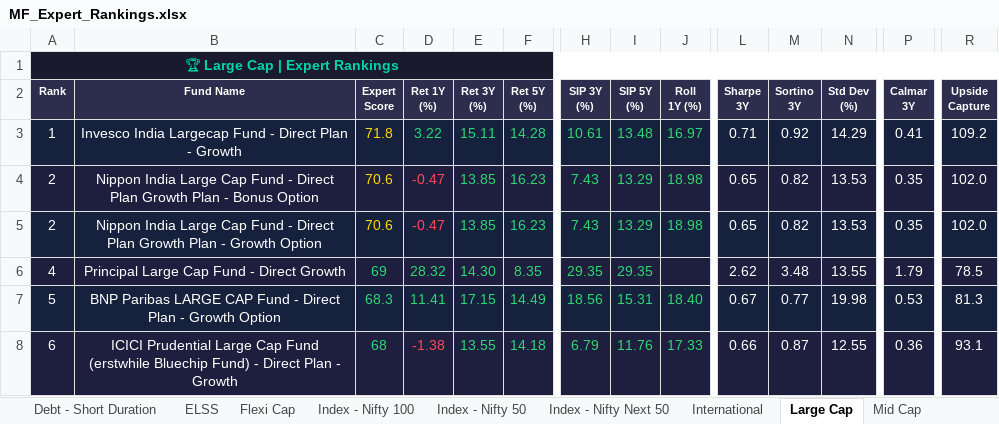
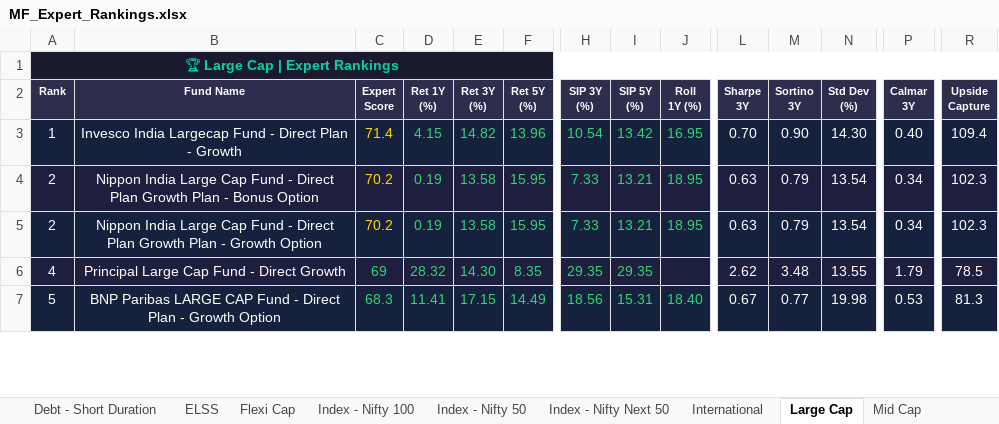
Before and after one commit to myfinancialria/mf-data-fetcher, an Excel workbook: output/MF_Expert_Rankings.xlsx, sheet Large Cap, drawn as a sheet; only a part is shown, gaps mark what is left out; values as stored, in another font and other column widths than the file's, no borders; removed rows and columns are numbered as before the commit, all else as after; rows hold the shown columns only; the diff covers the shown part only; the diff names each change by its address in the sheet, - before the commit and + after, or states it on an @@ line.

```diff
--- a/output/MF_Expert_Rankings.xlsx (sheet Large Cap)
+++ b/output/MF_Expert_Rankings.xlsx (sheet Large Cap)
-C3 (Expert Score): 71.8
+C3 (Expert Score): 71.4
-D3 (Ret 1Y (%)): 3.22
+D3 (Ret 1Y (%)): 4.15
-E3 (Ret 3Y (%)): 15.11
+E3 (Ret 3Y (%)): 14.82
-F3 (Ret 5Y (%)): 14.28
+F3 (Ret 5Y (%)): 13.96
-H3 (SIP 3Y (%)): 10.61
+H3 (SIP 3Y (%)): 10.54
-I3 (SIP 5Y (%)): 13.48
+I3 (SIP 5Y (%)): 13.42
-J3 (Roll 1Y (%)): 16.97
+J3 (Roll 1Y (%)): 16.95
-L3 (Sharpe 3Y): 0.71
+L3 (Sharpe 3Y): 0.70
-M3 (Sortino 3Y): 0.92
+M3 (Sortino 3Y): 0.90
-N3 (Std Dev (%)): 14.29
+N3 (Std Dev (%)): 14.30
-P3 (Calmar 3Y): 0.41
+P3 (Calmar 3Y): 0.40
-R3 (Upside Capture): 109.2
+R3 (Upside Capture): 109.4
-C4:C5 (Expert Score): 70.6
+C4:C5 (Expert Score): 70.2
-D4:D5 (Ret 1Y (%)): -0.47
+D4:D5 (Ret 1Y (%)): 0.19
-D4:D5 text colour: #FF4757
+D4:D5 text colour: #2ED573
-E4:E5 (Ret 3Y (%)): 13.85
+E4:E5 (Ret 3Y (%)): 13.58
-F4:F5 (Ret 5Y (%)): 16.23
+F4:F5 (Ret 5Y (%)): 15.95
-H4:H5 (SIP 3Y (%)): 7.43
+H4:H5 (SIP 3Y (%)): 7.33
-I4:I5 (SIP 5Y (%)): 13.29
+I4:I5 (SIP 5Y (%)): 13.21
-J4:J5 (Roll 1Y (%)): 18.98
+J4:J5 (Roll 1Y (%)): 18.95
-L4:L5 (Sharpe 3Y): 0.65
+L4:L5 (Sharpe 3Y): 0.63
-M4:M5 (Sortino 3Y): 0.82
+M4:M5 (Sortino 3Y): 0.79
-N4:N5 (Std Dev (%)): 13.53
+N4:N5 (Std Dev (%)): 13.54
-P4:P5 (Calmar 3Y): 0.35
+P4:P5 (Calmar 3Y): 0.34
-R4:R5 (Upside Capture): 102.0
+R4:R5 (Upside Capture): 102.3
-row 8: 6 | ICICI Prudential Large Cap Fund (erstwhile Bluechip Fund) - Direct Plan - Growth | 68 | -1.38 | 13.55 | 14.18 | 6.79 | 11.76 | 17.33 | 0.66 | 0.87 | 12.55 | 0.36 | 93.1
```
Also changed, not shown: 10 added rows, 8 removed rows, 385 edited cells and cell formats elsewhere in this sheet, sheet Mid Cap, sheet Sectoral - Banking, sheet Small Cap, sheet Flexi Cap, sheet ELSS, sheet Balanced Advantage, 11 more sheets, 5 other files.
